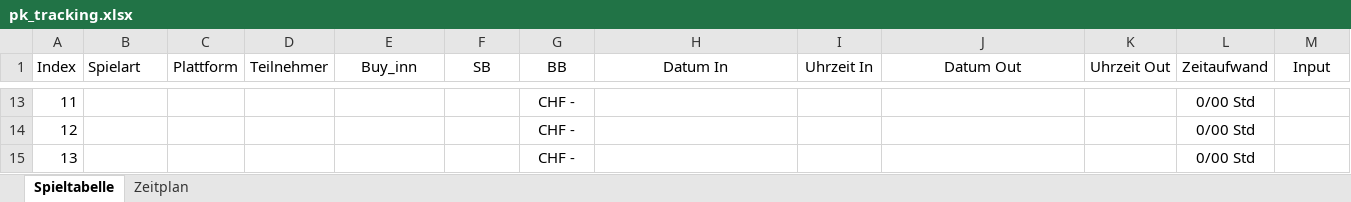
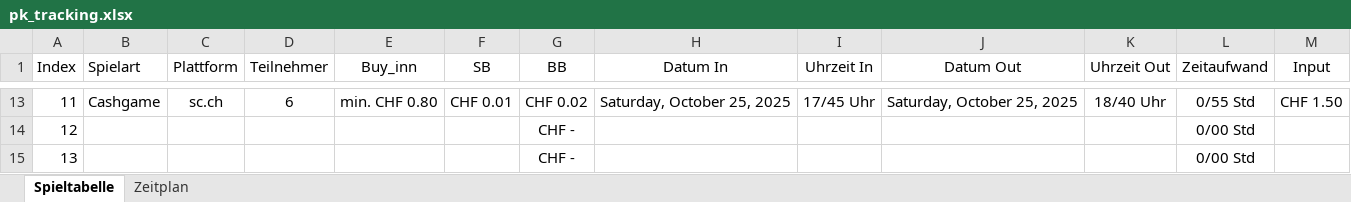
Before and after one commit to Louisfhgr/pkr_protokoll, an Excel workbook: V1_2025/pk_tracking.xlsx, sheet Spieltabelle, drawn as a sheet; only a part is shown, gaps mark what is left out; values as stored, in another font and other column widths than the file's, no borders; the diff covers the shown part only; the diff names each change by its address in the sheet, - before the commit and + after, or states it on an @@ line.

```diff
--- a/V1_2025/pk_tracking.xlsx (sheet Spieltabelle)
+++ b/V1_2025/pk_tracking.xlsx (sheet Spieltabelle)
-B13 (Spielart): (empty)
+B13 (Spielart): Cashgame
-C13 (Plattform): (empty)
+C13 (Plattform): sc.ch
-D13 (Teilnehmer): (empty)
+D13 (Teilnehmer): 6
-E13 (Buy_inn): (empty)
+E13 (Buy_inn): min. CHF 0.80
-F13 (SB): (empty)
+F13 (SB): CHF 0.01
-G13 (BB): CHF -
+G13 (BB): CHF 0.02
-H13 (Datum In): (empty)
+H13 (Datum In): Saturday, October 25, 2025
-I13 (Uhrzeit In): (empty)
+I13 (Uhrzeit In): 17/45 Uhr
-J13 (Datum Out): (empty)
+J13 (Datum Out): Saturday, October 25, 2025
-K13 (Uhrzeit Out): (empty)
+K13 (Uhrzeit Out): 18/40 Uhr
-L13 (Zeitaufwand): 0/00 Std
+L13 (Zeitaufwand): 0/55 Std
-M13 (Input): (empty)
+M13 (Input): CHF 1.50
```
Also changed, not shown: 50 edited cells elsewhere in this sheet.
